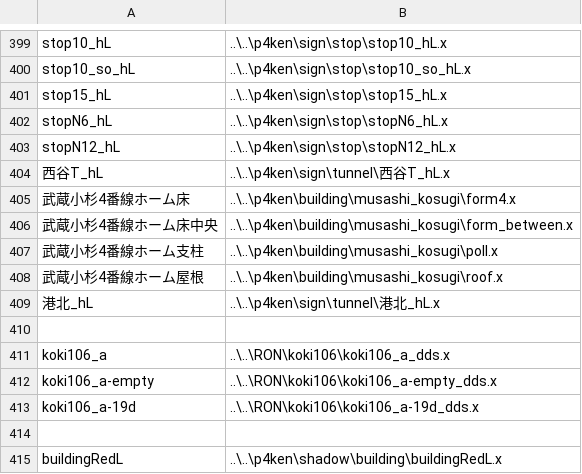
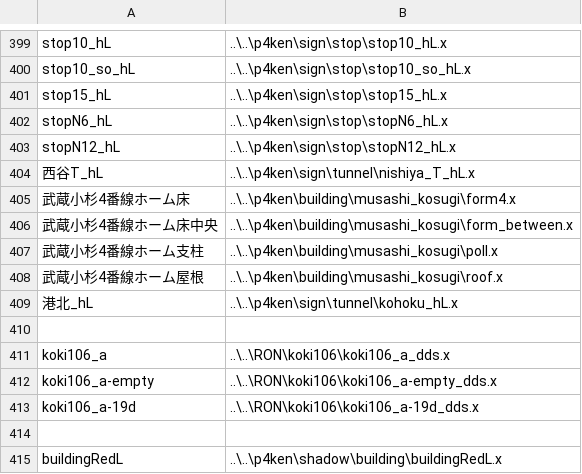
Before and after one commit to p4ken/sj-map, a CSV file: landscape/structures.csv, drawn as a sheet; only a part is shown, gaps mark what is left out; the diff covers the shown part only.

```diff
--- a/landscape/structures.csv
+++ b/landscape/structures.csv
@@ -403,3 +403,3 @@ stopN6_hL,..\..\p4ken\sign\stop\stopN6_hL.x
 stopN12_hL,..\..\p4ken\sign\stop\stopN12_hL.x
-西谷T_hL,..\..\p4ken\sign\tunnel\西谷T_hL.x
+西谷T_hL,..\..\p4ken\sign\tunnel\nishiya_T_hL.x
 武蔵小杉4番線ホーム床, ..\..\p4ken\building\musashi_kosugi\form4.x
@@ -408,3 +408,3 @@ stopN12_hL,..\..\p4ken\sign\stop\stopN12_hL.x
 武蔵小杉4番線ホーム屋根, ..\..\p4ken\building\musashi_kosugi\roof.x
-港北_hL,..\..\p4ken\sign\tunnel\港北_hL.x
+港北_hL,..\..\p4ken\sign\tunnel\kohoku_hL.x
 
```
Also changed, not shown: 32 edited cells elsewhere in this file.
